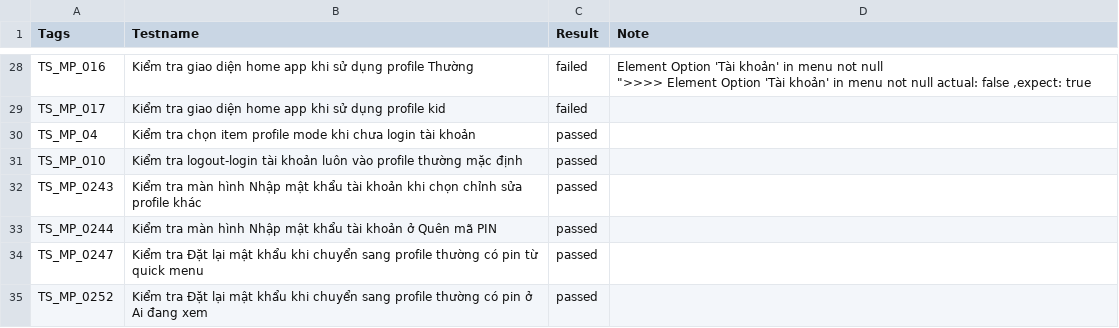
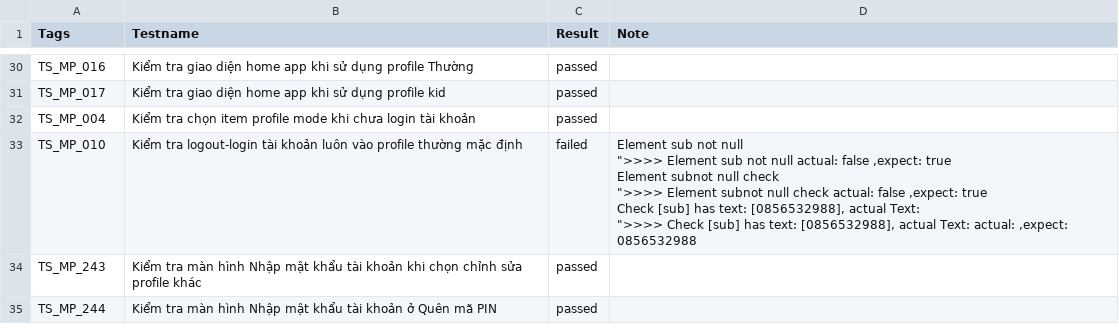
Before and after one commit to SLUkdle15/tools, a CSV file: Report-92/Testcase_Multiprofile.csv, drawn as a sheet; only a part is shown, gaps mark what is left out; removed rows and columns are numbered as before the commit, all else as after; ↵ is a line break in a cell; the diff covers the shown part only; the diff names each change by its address in the sheet, - before the commit and + after, or states it on an @@ line.

```diff
--- a/Report-92/Testcase_Multiprofile.csv
+++ b/Report-92/Testcase_Multiprofile.csv
-C30:C31 (Result): failed
+C30:C31 (Result): passed
-D30 (Note): Element Option 'Tài khoản' in menu not null ↵ ">>>> Element Option 'Tài khoản' in menu not null actual: false ,expect: true
+D30 (Note): (empty)
-A32 (Tags): TS_MP_04
+A32 (Tags): TS_MP_004
-C33 (Result): passed
+C33 (Result): failed
-D33 (Note): (empty)
+D33 (Note): Element sub not null ↵ ">>>> Element sub not null actual: false ,expect: true ↵ Element subnot null check ↵ ">>>> Element subnot null check actual: false ,expect: true ↵ Check [sub] has text: [0856532988], actual Text: ↵ ">>>> Check [sub] has text: [0856532988], actual Text: actual: ,expect: 0856532988
-A34 (Tags): TS_MP_0243
+A34 (Tags): TS_MP_243
-A35 (Tags): TS_MP_0244
+A35 (Tags): TS_MP_244
-row 34: TS_MP_0247 | Kiểm tra Đặt lại mật khẩu khi chuyển sang profile thường có pin từ quick menu | passed
-row 35: TS_MP_0252 | Kiểm tra Đặt lại mật khẩu khi chuyển sang profile thường có pin ở Ai đang xem | passed
```
Also changed, not shown: 12 added rows, 12 removed rows and 31 edited cells elsewhere in this file, Report-92/Testcase_Login.csv, Report-92/Testcase_Playlist.csv, 15 other files.
